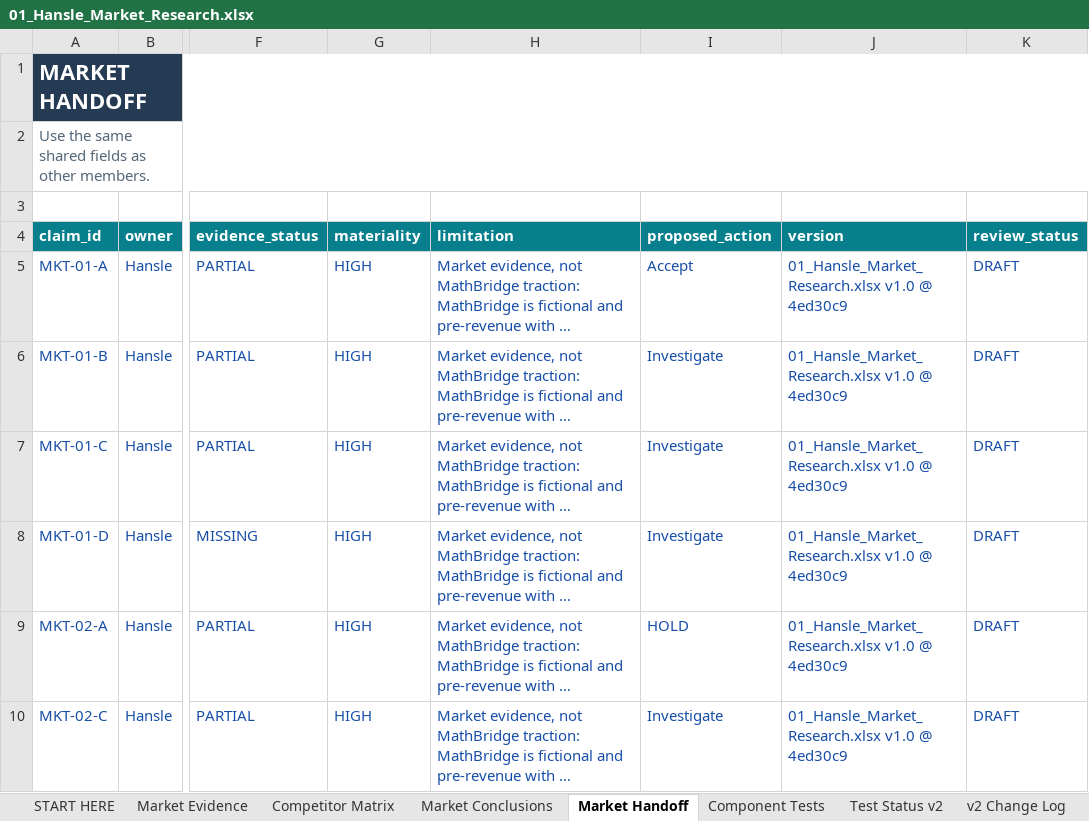
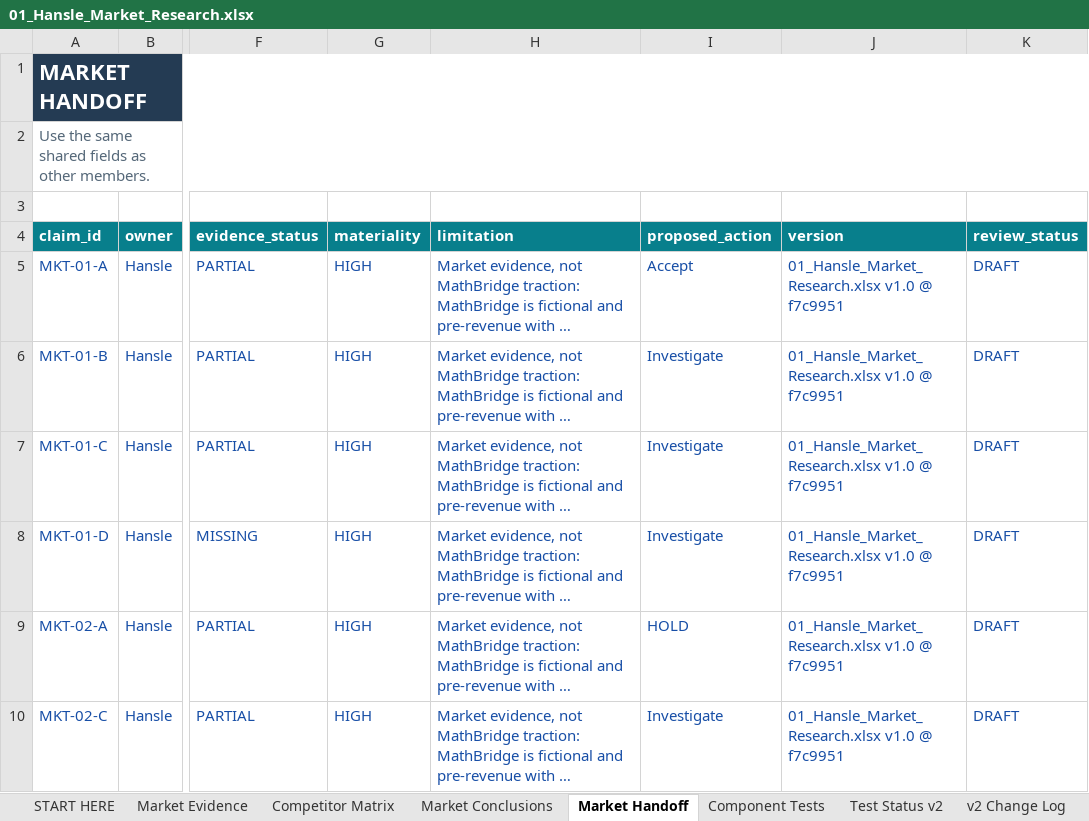
Before and after one commit to hanslelee/research-market-dump, an Excel workbook: market/out/01_Hansle_Market_Research.xlsx, sheet Market Handoff, drawn as a sheet; only a part is shown, gaps mark what is left out; long unchanged cells end in …; values as stored, in another font and other column widths than the file's, no borders; the diff names each change by its address in the sheet, - before the commit and + after, or states it on an @@ line.

```diff
--- a/market/out/01_Hansle_Market_Research.xlsx (sheet Market Handoff)
+++ b/market/out/01_Hansle_Market_Research.xlsx (sheet Market Handoff)
-J5:J10 (version): 01_Hansle_Market_Research.xlsx v1.0 @ 4ed30c9
+J5:J10 (version): 01_Hansle_Market_Research.xlsx v1.0 @ f7c9951
```
Also changed, not shown: sheet Market Conclusions, 4 other files.
